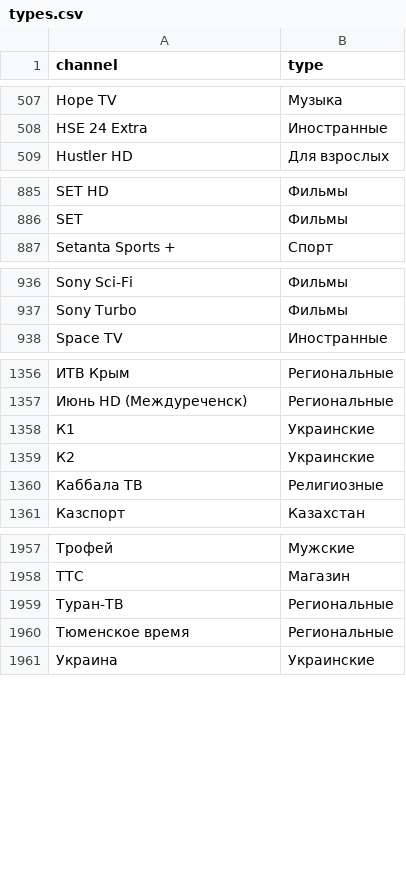
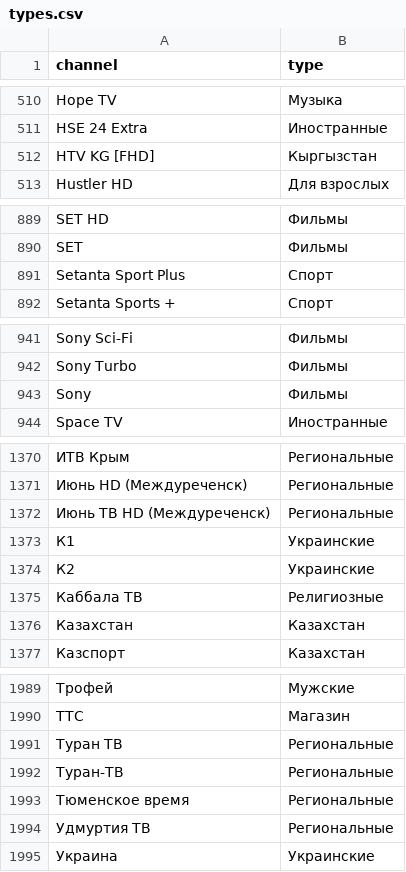
Before and after one commit to aavezel/Filter_Blue_Crabs, a CSV file: types.csv, drawn as a sheet; only a part is shown, gaps mark what is left out; the diff covers the shown part only.

```diff
--- a/types.csv
+++ b/types.csv
@@ -508,2 +511,3 @@
 "HSE 24 Extra","Иностранные"
+"HTV KG [FHD]","Кыргызстан"
 "Hustler HD","Для взрослых"
@@ -886,2 +890,3 @@
 "SET","Фильмы"
+"Setanta Sport Plus","Спорт"
 "Setanta Sports +","Спорт"
@@ -937,2 +942,3 @@
 "Sony Turbo","Фильмы"
+"Sony","Фильмы"
 "Space TV","Иностранные"
@@ -1357,2 +1371,3 @@
 "Июнь HD (Междуреченск)","Региональные"
+"Июнь ТВ HD (Междуреченск)","Региональные"
 "К1","Украинские"
@@ -1360,2 +1375,3 @@
 "Каббала ТВ","Религиозные"
+"Казахстан","Казахстан"
 "Казспорт","Казахстан"
@@ -1958,4 +1990,6 @@
 "ТТС","Магазин"
+"Туран ТВ","Региональные"
 "Туран-ТВ","Региональные"
 "Тюменское время","Региональные"
+"Удмуртия ТВ","Региональные"
 "Украина","Украинские"
```
Also changed, not shown: 27 added rows and 4 edited cells elsewhere in this file.
